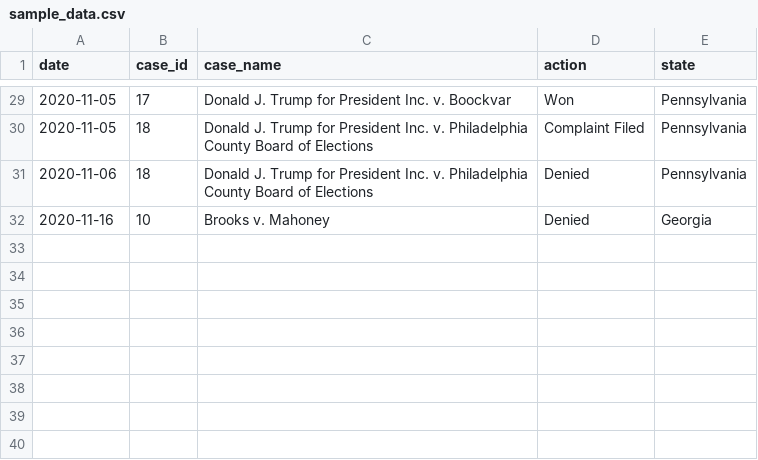
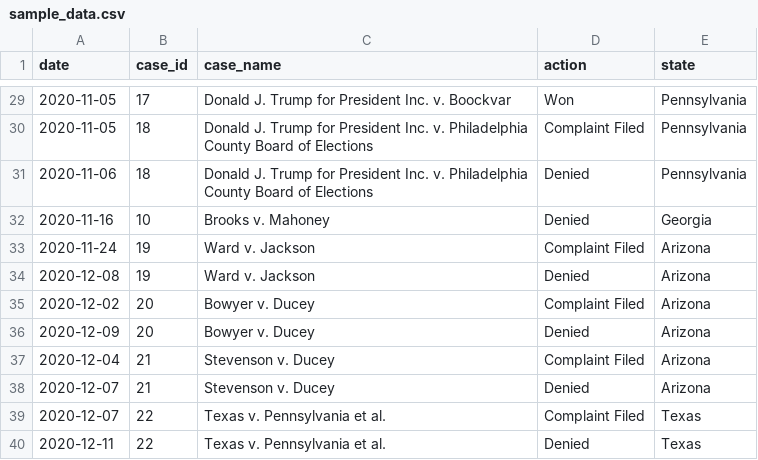
Before and after one commit to bora-uyumazturk/election-lawsuits, a CSV file: data/sample_data.csv, drawn as a sheet; only a part is shown, gaps mark what is left out; the diff names each change by its address in the sheet, - before the commit and + after, or states it on an @@ line.

Commit message:
updated data

```diff
--- a/data/sample_data.csv
+++ b/data/sample_data.csv
+row 33: 2020-11-24 | 19 | Ward v. Jackson | Complaint Filed | Arizona
+row 34: 2020-12-08 | 19 | Ward v. Jackson | Denied | Arizona
+row 35: 2020-12-02 | 20 | Bowyer v. Ducey | Complaint Filed | Arizona
+row 36: 2020-12-09 | 20 | Bowyer v. Ducey | Denied | Arizona
+row 37: 2020-12-04 | 21 | Stevenson v. Ducey | Complaint Filed | Arizona
+row 38: 2020-12-07 | 21 | Stevenson v. Ducey | Denied | Arizona
+row 39: 2020-12-07 | 22 | Texas v. Pennsylvania et al. | Complaint Filed | Texas
+row 40: 2020-12-11 | 22 | Texas v. Pennsylvania et al. | Denied | Texas
```
